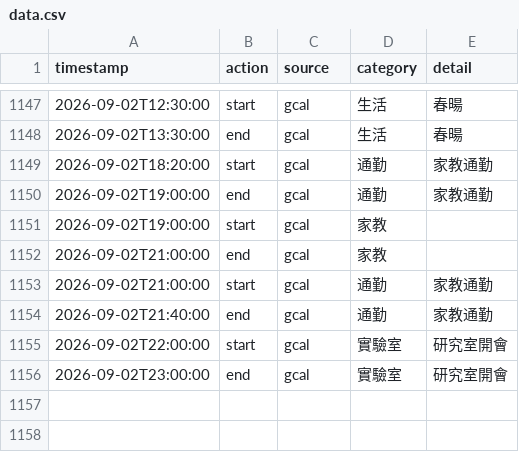
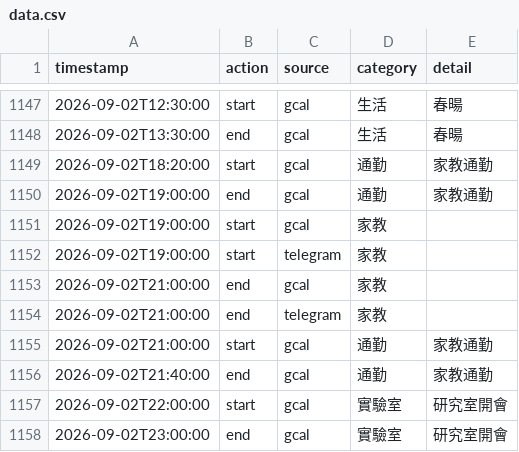
Before and after one commit to ssuyu0829/tt-f6a83b, a CSV file: data.csv, drawn as a sheet; only a part is shown, gaps mark what is left out; the diff names each change by its address in the sheet, - before the commit and + after, or states it on an @@ line.

Commit message:
sync 2026-09-02 14:05

```diff
--- a/data.csv
+++ b/data.csv
+row 1152: 2026-09-02T19:00:00 | start | telegram | 家教
+row 1154: 2026-09-02T21:00:00 | end | telegram | 家教
```
